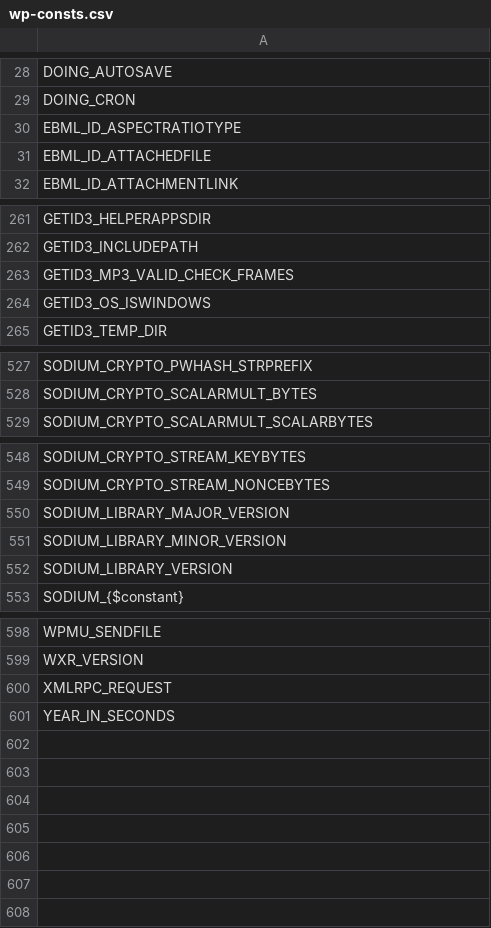
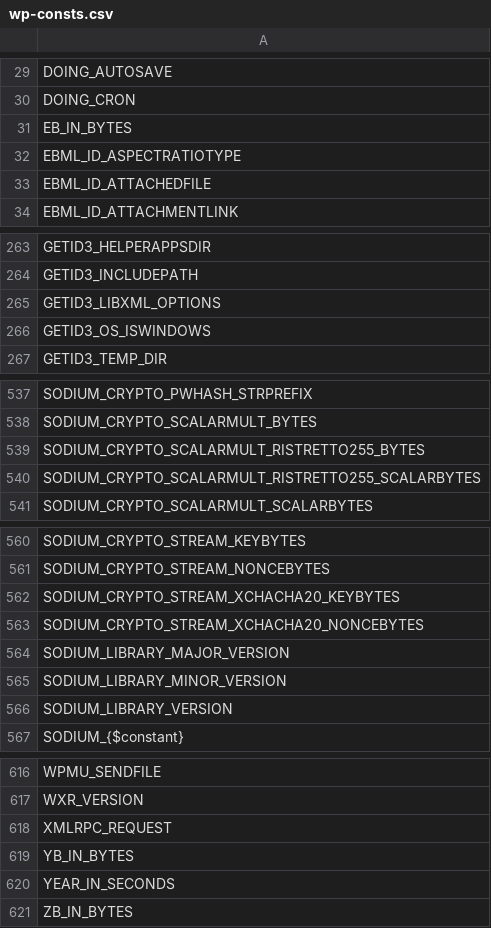
Before and after one commit to cumulus-digital/wp-cmls-append-pages, a CSV file: .php-cs-fixer/wp-consts.csv, drawn as a sheet; only a part is shown, gaps mark what is left out; the diff covers the shown part only.

```diff
--- a/.php-cs-fixer/wp-consts.csv
+++ b/.php-cs-fixer/wp-consts.csv
@@ -29,2 +30,3 @@
 "DOING_CRON",
+"EB_IN_BYTES",
 "EBML_ID_ASPECTRATIOTYPE",
@@ -262,3 +264,3 @@
 "GETID3_INCLUDEPATH",
-"GETID3_MP3_VALID_CHECK_FRAMES",
+"GETID3_LIBXML_OPTIONS",
 "GETID3_OS_ISWINDOWS",
@@ -528,2 +538,4 @@
 "SODIUM_CRYPTO_SCALARMULT_BYTES",
+"SODIUM_CRYPTO_SCALARMULT_RISTRETTO255_BYTES",
+"SODIUM_CRYPTO_SCALARMULT_RISTRETTO255_SCALARBYTES",
 "SODIUM_CRYPTO_SCALARMULT_SCALARBYTES",
@@ -549,2 +561,4 @@
 "SODIUM_CRYPTO_STREAM_NONCEBYTES",
+"SODIUM_CRYPTO_STREAM_XCHACHA20_KEYBYTES",
+"SODIUM_CRYPTO_STREAM_XCHACHA20_NONCEBYTES",
 "SODIUM_LIBRARY_MAJOR_VERSION",
@@ -600 +618,2 @@
 "XMLRPC_REQUEST",
+"YB_IN_BYTES",
@@ -601,0 +621 @@
+"ZB_IN_BYTES"
```
Also changed, not shown: 13 added rows, 1 moved row and 1 edited cell elsewhere in this file, .php-cs-fixer/wp-classes.csv, 19 other files.
